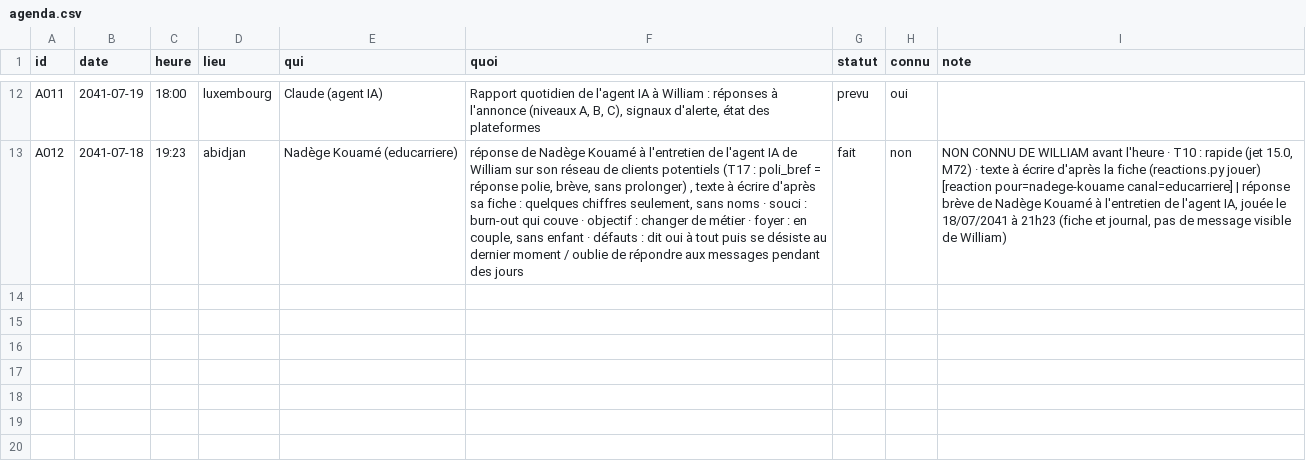
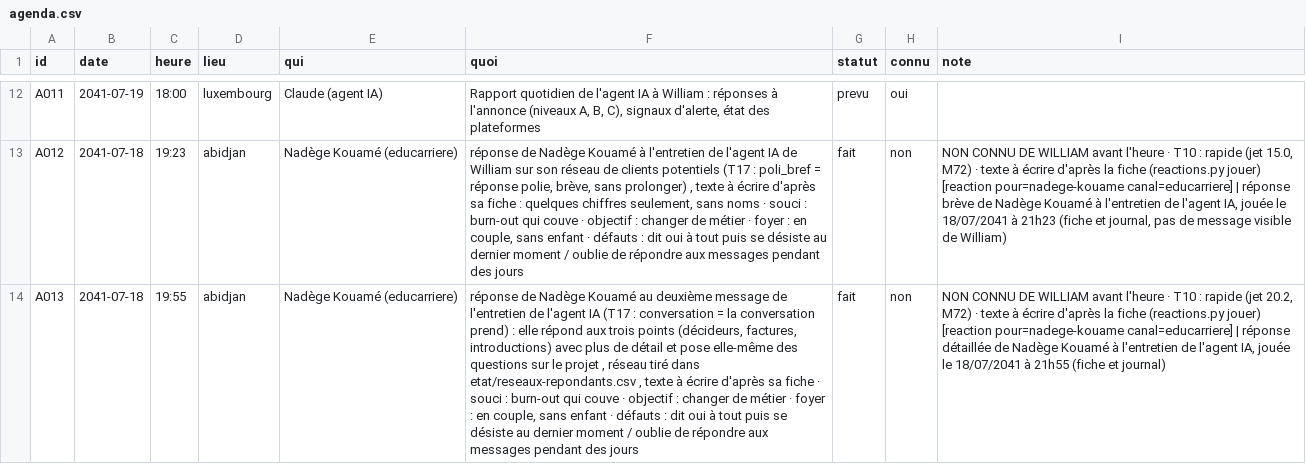
Before and after one commit to ossimiossimiwilliam10-cyber/simulation-william, a CSV file: etat/agenda.csv, drawn as a sheet; only a part is shown, gaps mark what is left out; the diff names each change by its address in the sheet, - before the commit and + after, or states it on an @@ line.

```diff
--- a/etat/agenda.csv
+++ b/etat/agenda.csv
+row 14: A013 | 2041-07-18 | 19:55 | abidjan | Nadège Kouamé (educarriere) | réponse de Nadège Kouamé au deuxième message de l'entretien de l'agent IA (T17 : conversation = la conversation prend) : elle répond aux trois points (décideurs, factures, introductions) avec plus de détail et pose elle-même des questions sur le projet , réseau tiré dans etat/reseaux-repondants.csv , texte à écrire d'après sa fiche · souci : burn-out qui couve · objectif : changer de métier · foyer : en couple, sans enfant · défauts : dit oui à tout puis se désiste au dernier moment / oublie de répondre aux messages pendant des jours | fait | non | NON CONNU DE WILLIAM avant l'heure · T10 : rapide (jet 20.2, M72) · texte à écrire d'après la fiche (reactions.py jouer) [reaction pour=nadege-kouame canal=educarriere] | réponse détaillée de Nadège Kouamé à l'entretien de l'agent IA, jouée le 18/07/2041 à 21h55 (fiche et journal)
```
Also changed, not shown: 15 other files.
